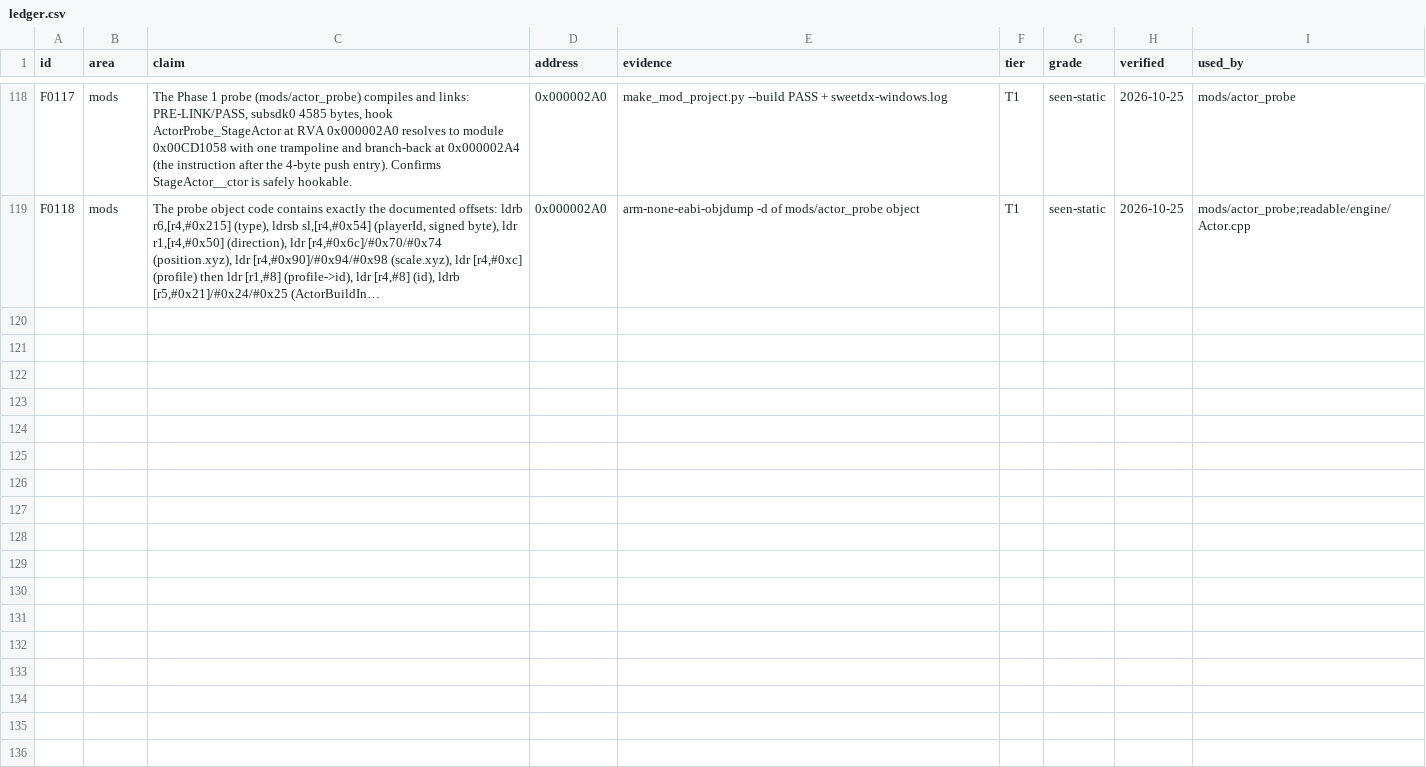
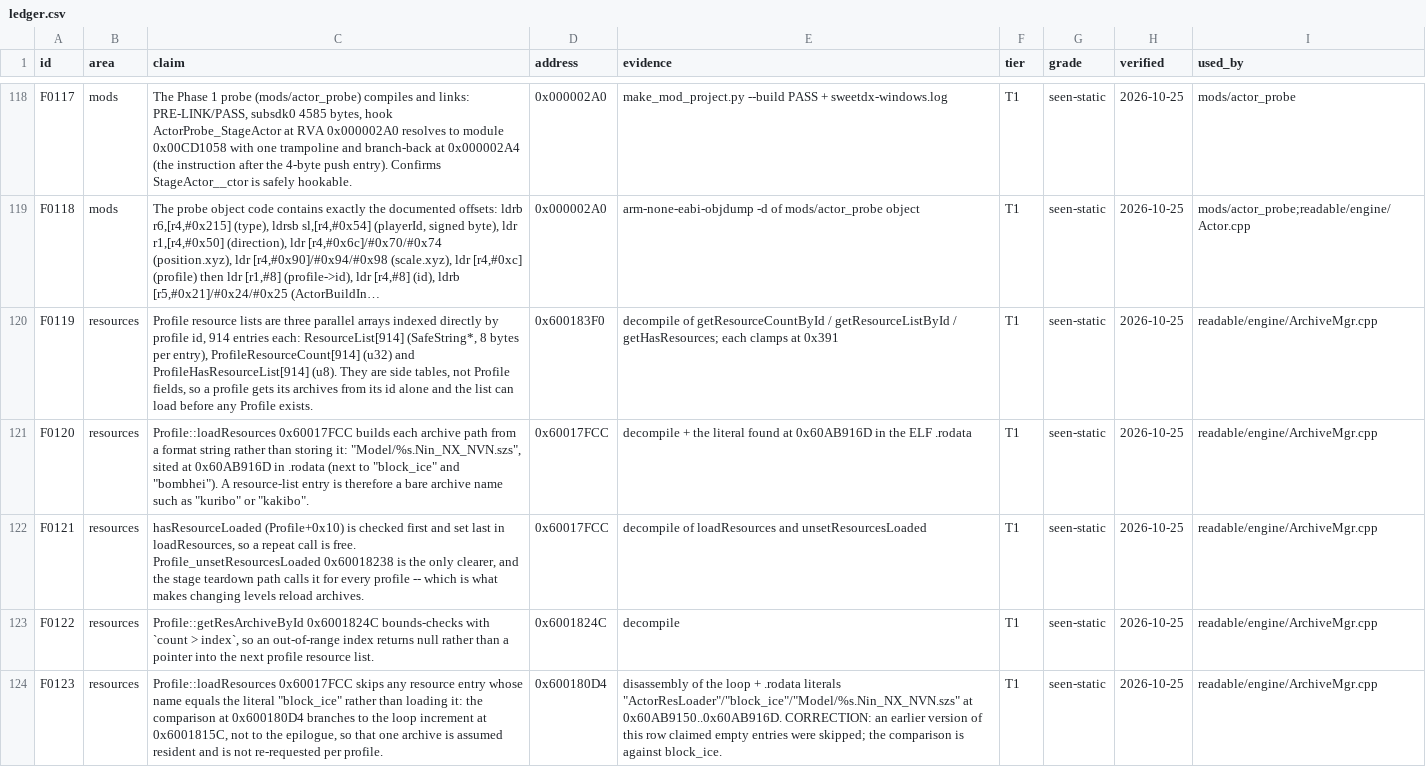
Before and after one commit to Steammaker212/nsmbud-reverse, a CSV file: data/findings/ledger.csv, drawn as a sheet; only a part is shown, gaps mark what is left out; long unchanged cells end in …; the diff names each change by its address in the sheet, - before the commit and + after, or states it on an @@ line.

```diff
--- a/data/findings/ledger.csv
+++ b/data/findings/ledger.csv
+row 120: F0119 | resources | Profile resource lists are three parallel arrays indexed directly by profile id, 914 entries each: ResourceList[914] (SafeString*, 8 bytes per entry), ProfileResourceCount[914] (u32) and ProfileHasResourceList[914] (u8). They are side tables, not Profile fields, so a profile gets its archives from its id alone and the list can load before any Profile exists. | 0x600183F0 | decompile of getResourceCountById / getResourceListById / getHasResources; each clamps at 0x391 | T1 | seen-static | 2026-10-25 | readable/engine/ArchiveMgr.cpp
+row 121: F0120 | resources | Profile::loadResources 0x60017FCC builds each archive path from a format string rather than storing it: "Model/%s.Nin_NX_NVN.szs", sited at 0x60AB916D in .rodata (next to "block_ice" and "bombhei"). A resource-list entry is therefore a bare archive name such as "kuribo" or "kakibo". | 0x60017FCC | decompile + the literal found at 0x60AB916D in the ELF .rodata | T1 | seen-static | 2026-10-25 | readable/engine/ArchiveMgr.cpp
+row 122: F0121 | resources | hasResourceLoaded (Profile+0x10) is checked first and set last in loadResources, so a repeat call is free. Profile_unsetResourcesLoaded 0x60018238 is the only clearer, and the stage teardown path calls it for every profile -- which is what makes changing levels reload archives. | 0x60017FCC | decompile of loadResources and unsetResourcesLoaded | T1 | seen-static | 2026-10-25 | readable/engine/ArchiveMgr.cpp
+row 123: F0122 | resources | Profile::getResArchiveById 0x6001824C bounds-checks with `count > index`, so an out-of-range index returns null rather than a pointer into the next profile resource list. | 0x6001824C | decompile | T1 | seen-static | 2026-10-25 | readable/engine/ArchiveMgr.cpp
+row 124: F0123 | resources | Profile::loadResources 0x60017FCC skips any resource entry whose name equals the literal "block_ice" rather than loading it: the comparison at 0x600180D4 branches to the loop increment at 0x6001815C, not to the epilogue, so that one archive is assumed resident and is not re-requested per profile. | 0x600180D4 | disassembly of the loop + .rodata literals "ActorResLoader"/"block_ice"/"Model/%s.Nin_NX_NVN.szs" at 0x60AB9150..0x60AB916D. CORRECTION: an earlier version of this row claimed empty entries were skipped; the comparison is against block_ice. | T1 | seen-static | 2026-10-25 | readable/engine/ArchiveMgr.cpp
```
Also changed, not shown: 2 other files.
